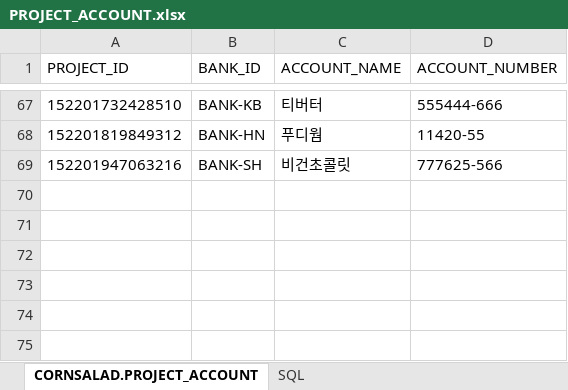
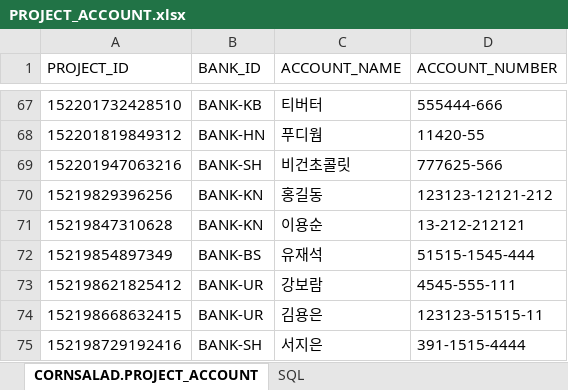
Before and after one commit to lenzefinal/cornsalad, an Excel workbook: finalp/src/main/webapp/resources/db/PROJECT_ACCOUNT.xlsx, sheet CORNSALAD.PROJECT_ACCOUNT, drawn as a sheet; only a part is shown, gaps mark what is left out; values as stored, in another font and other column widths than the file's, no borders; the diff names each change by its address in the sheet, - before the commit and + after, or states it on an @@ line.

```diff
--- a/finalp/src/main/webapp/resources/db/PROJECT_ACCOUNT.xlsx (sheet CORNSALAD.PROJECT_ACCOUNT)
+++ b/finalp/src/main/webapp/resources/db/PROJECT_ACCOUNT.xlsx (sheet CORNSALAD.PROJECT_ACCOUNT)
+row 70: 15219829396256 | BANK-KN | 홍길동 | 123123-12121-212
+row 71: 15219847310628 | BANK-KN | 이용순 | 13-212-212121
+row 72: 15219854897349 | BANK-BS | 유재석 | 51515-1545-444
+row 73: 152198621825412 | BANK-UR | 강보람 | 4545-555-111
+row 74: 152198668632415 | BANK-UR | 김용은 | 123123-51515-11
+row 75: 152198729192416 | BANK-SH | 서지은 | 391-1515-4444
```
Also changed, not shown: finalp/src/main/webapp/resources/db/PRODUCT.xlsx, finalp/src/main/webapp/resources/db/PROJECT.xlsx, 2 other files.
